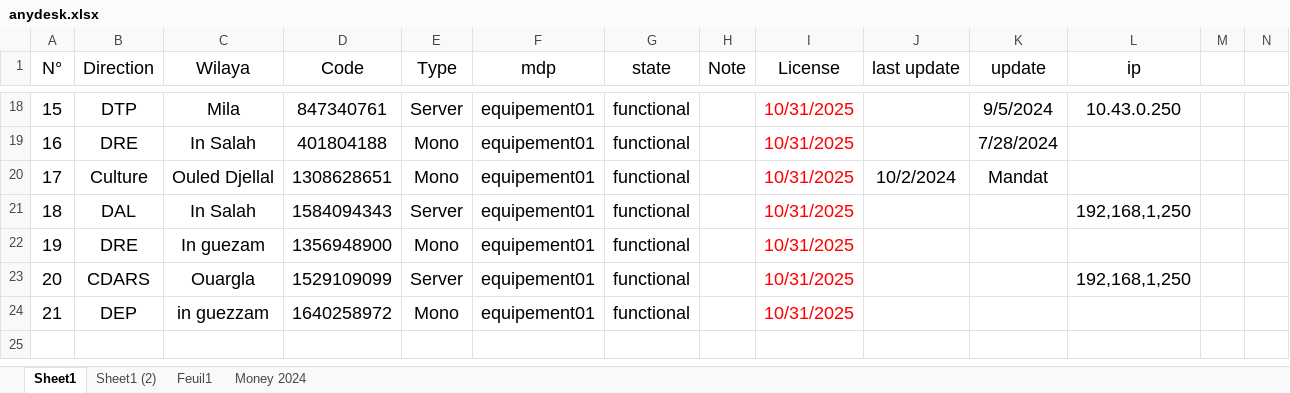
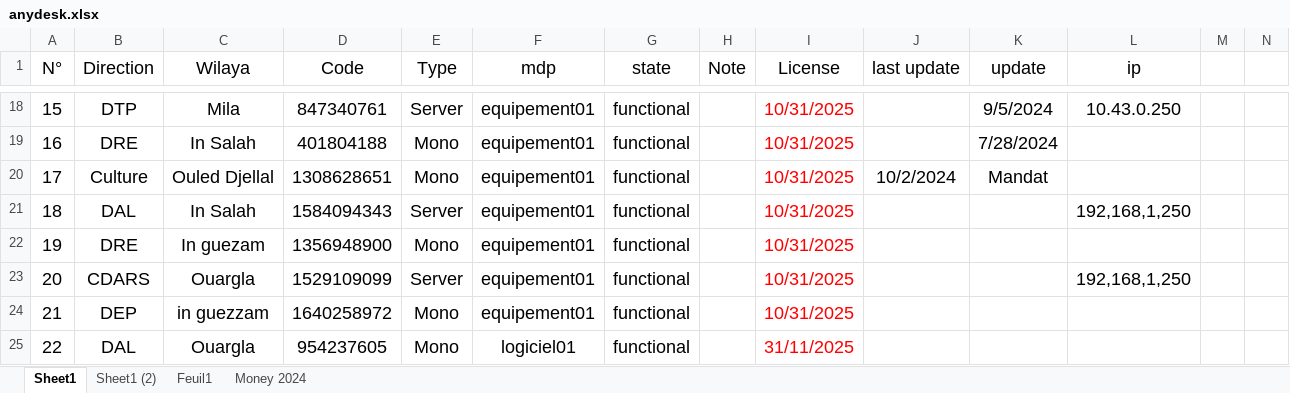
Before and after one commit to iatarien/LGCE, an Excel workbook: anydesk.xlsx, sheet Sheet1, drawn as a sheet; only a part is shown, gaps mark what is left out; values as stored, in another font and other column widths than the file's, no borders; rows hold the shown columns only; the diff names each change by its address in the sheet, - before the commit and + after, or states it on an @@ line.

Commit message:
anydesk

```diff
--- a/anydesk.xlsx (sheet Sheet1)
+++ b/anydesk.xlsx (sheet Sheet1)
+row 25: 22 | DAL | Ouargla | 954237605 | Mono | logiciel01 | functional |  | 31/11/2025
```
